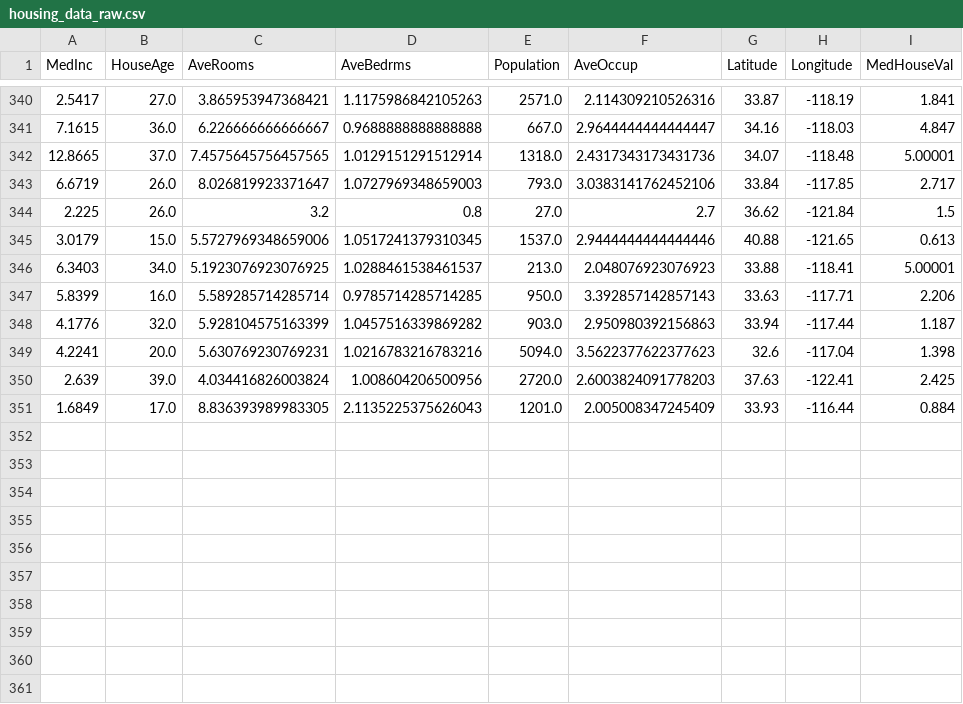
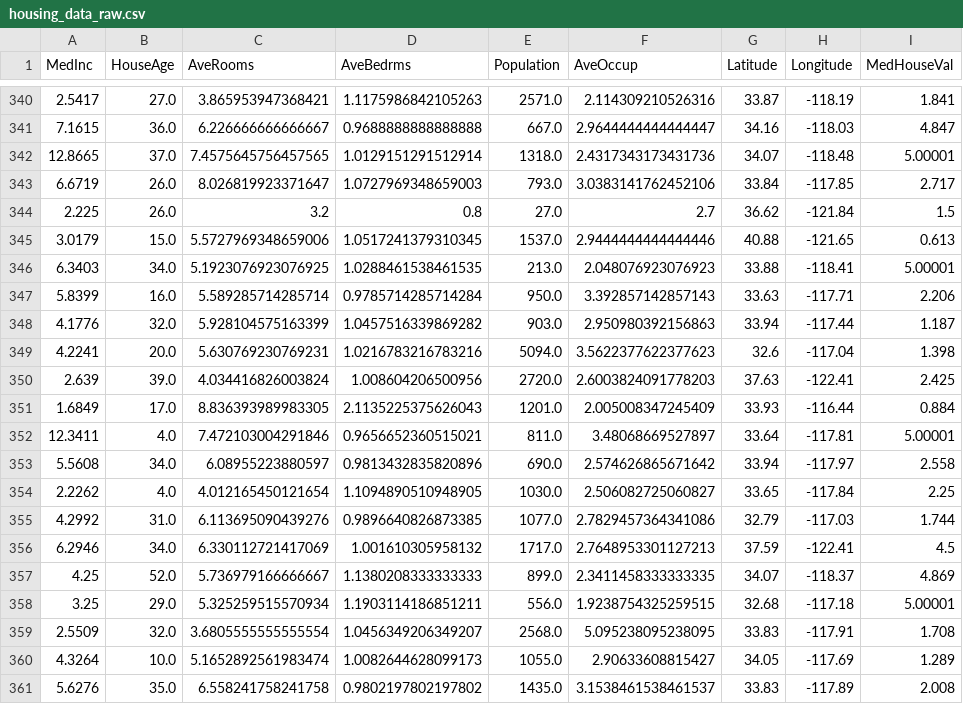
Before and after one commit to oecorrechag/boku, a CSV file: data/raw/housing_data_raw.csv, drawn as a sheet; only a part is shown, gaps mark what is left out.

Commit message:
Saved DataFrame raw

```diff
--- a/data/raw/housing_data_raw.csv
+++ b/data/raw/housing_data_raw.csv
@@ -345,4 +345,4 @@
 3.0179,15.0,5.5727969348659006,1.0517241379310345,1537.0,2.9444444444444446,40.88,-121.65,0.613
-6.3403,34.0,5.1923076923076925,1.0288461538461537,213.0,2.048076923076923,33.88,-118.41,5.00001
-5.8399,16.0,5.589285714285714,0.9785714285714285,950.0,3.392857142857143,33.63,-117.71,2.206
+6.3403,34.0,5.1923076923076925,1.0288461538461535,213.0,2.048076923076923,33.88,-118.41,5.00001
+5.8399,16.0,5.589285714285714,0.9785714285714284,950.0,3.392857142857143,33.63,-117.71,2.206
 4.1776,32.0,5.928104575163399,1.0457516339869282,903.0,2.950980392156863,33.94,-117.44,1.187
@@ -351 +351,11 @@
 1.6849,17.0,8.836393989983305,2.1135225375626043,1201.0,2.005008347245409,33.93,-116.44,0.884
+12.3411,4.0,7.472103004291846,0.9656652360515021,811.0,3.48068669527897,33.64,-117.81,5.00001
+5.5608,34.0,6.08955223880597,0.9813432835820896,690.0,2.574626865671642,33.94,-117.97,2.558
+2.2262,4.0,4.012165450121654,1.1094890510948905,1030.0,2.506082725060827,33.65,-117.84,2.25
+4.2992,31.0,6.113695090439276,0.9896640826873385,1077.0,2.7829457364341086,32.79,-117.03,1.744
+6.2946,34.0,6.330112721417069,1.001610305958132,1717.0,2.7648953301127213,37.59,-122.41,4.5
+4.25,52.0,5.736979166666667,1.1380208333333333,899.0,2.3411458333333335,34.07,-118.37,4.869
+3.25,29.0,5.325259515570934,1.1903114186851211,556.0,1.9238754325259515,32.68,-117.18,5.00001
+2.5509,32.0,3.6805555555555554,1.0456349206349207,2568.0,5.095238095238095,33.83,-117.91,1.708
+4.3264,10.0,5.1652892561983474,1.0082644628099173,1055.0,2.90633608815427,34.05,-117.69,1.289
+5.6276,35.0,6.558241758241758,0.9802197802197802,1435.0,3.1538461538461537,33.83,-117.89,2.008
```
